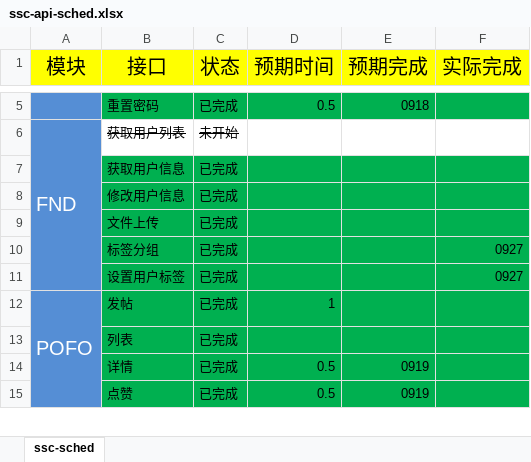
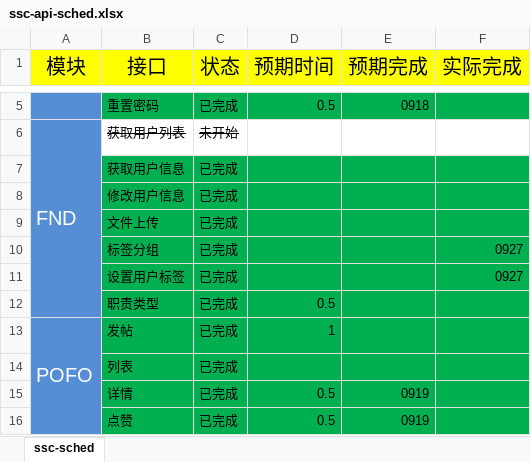
Before and after one commit to codetalkdotme/documents, an Excel workbook: ssc/ssc-api-sched.xlsx, sheet ssc-sched, drawn as a sheet; only a part is shown, gaps mark what is left out; values as stored, in another font and other column widths than the file's, no borders; the diff names each change by its address in the sheet, - before the commit and + after, or states it on an @@ line.

```diff
--- a/ssc/ssc-api-sched.xlsx (sheet ssc-sched)
+++ b/ssc/ssc-api-sched.xlsx (sheet ssc-sched)
+row 12:  | 职责类型 | 已完成 | 0.5
```
Also changed, not shown: 4 other files.
